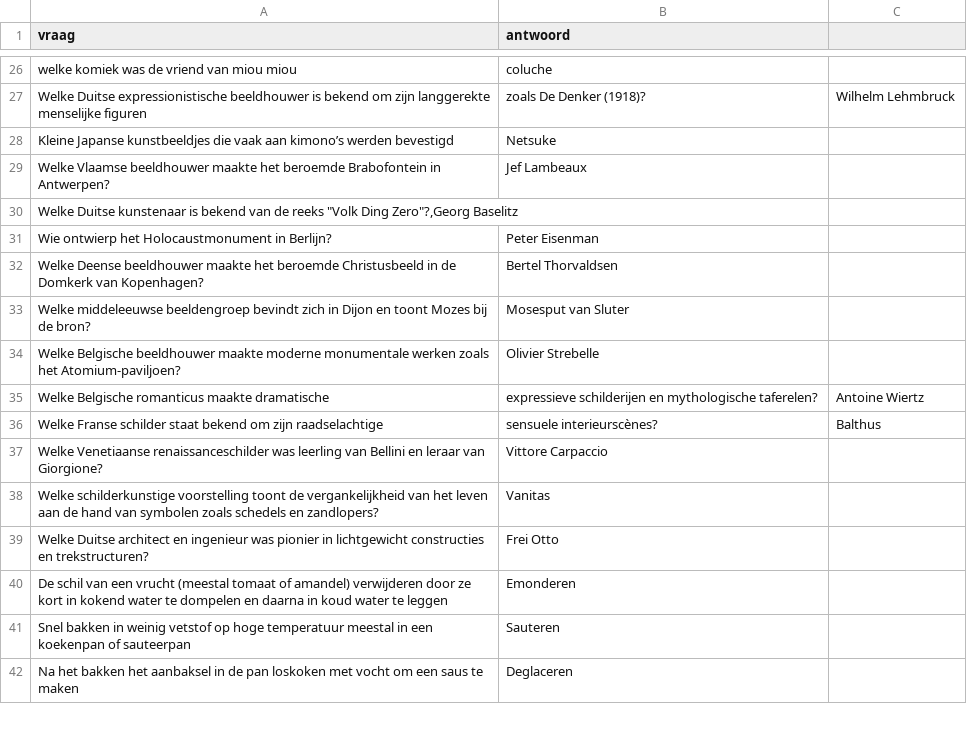
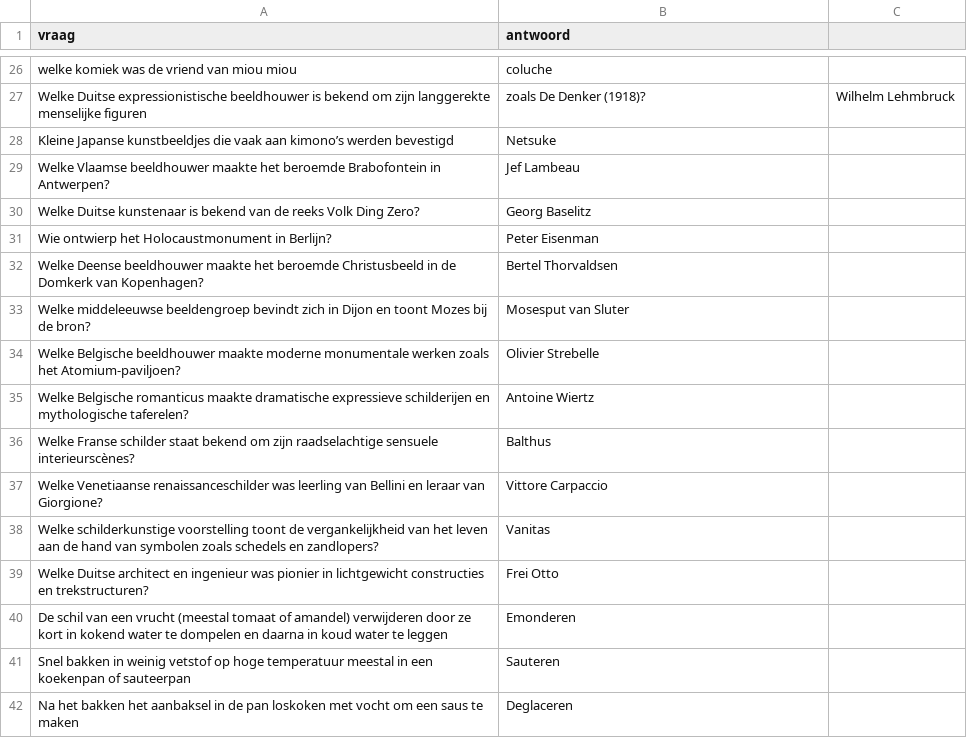
Before and after one commit to DieterVerhofstadt/quizapp, a CSV file: csv/Schaduw Red Michiel.csv, drawn as a sheet; only a part is shown, gaps mark what is left out; removed rows and columns are numbered as before the commit, all else as after; the diff names each change by its address in the sheet, - before the commit and + after, or states it on an @@ line.

Commit message:
Update Schaduw Red Michiel.csv

```diff
--- a/csv/Schaduw Red Michiel.csv
+++ b/csv/Schaduw Red Michiel.csv
-B29 (antwoord): Jef Lambeaux
+B29 (antwoord): Jef Lambeau
-row 30: Welke Duitse kunstenaar is bekend van de reeks "Volk Ding Zero"?,Georg Baselitz
+row 30: Welke Duitse kunstenaar is bekend van de reeks Volk Ding Zero? | Georg Baselitz
-row 35: Welke Belgische romanticus maakte dramatische | expressieve schilderijen en mythologische taferelen? | Antoine Wiertz
-row 36: Welke Franse schilder staat bekend om zijn raadselachtige | sensuele interieurscènes? | Balthus
+row 35: Welke Belgische romanticus maakte dramatische expressieve schilderijen en mythologische taferelen? | Antoine Wiertz
+row 36: Welke Franse schilder staat bekend om zijn raadselachtige sensuele interieurscènes? | Balthus
```
